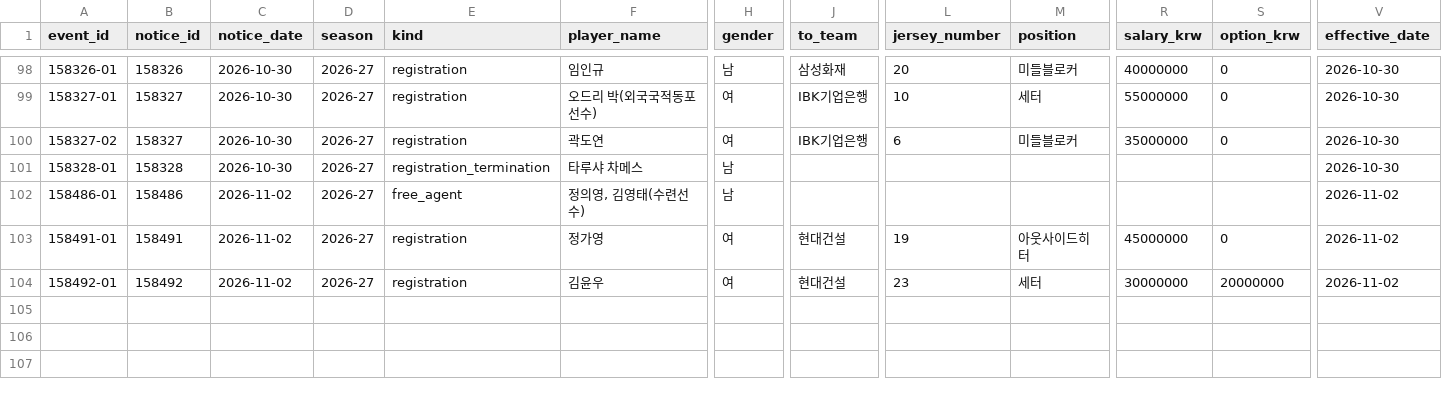
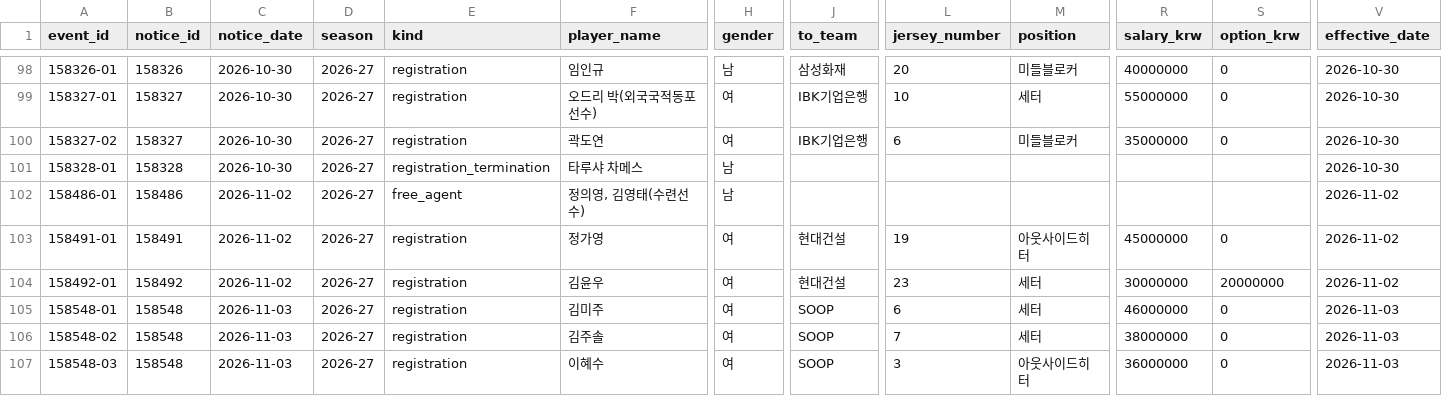
Before and after one commit to kvolleylab/kvolleylab, a CSV file: data/kovo/official-notices/2026-27/change_events.csv, drawn as a sheet; only a part is shown, gaps mark what is left out; rows hold the shown columns only; the diff names each change by its address in the sheet, - before the commit and + after, or states it on an @@ line.

```diff
--- a/data/kovo/official-notices/2026-27/change_events.csv
+++ b/data/kovo/official-notices/2026-27/change_events.csv
+row 105: 158548-01 | 158548 | 2026-11-03 | 2026-27 | registration | 김미주 | 여 | SOOP | 6 | 세터 | 46000000 | 0 | 2026-11-03
+row 106: 158548-02 | 158548 | 2026-11-03 | 2026-27 | registration | 김주솔 | 여 | SOOP | 7 | 세터 | 38000000 | 0 | 2026-11-03
+row 107: 158548-03 | 158548 | 2026-11-03 | 2026-27 | registration | 이혜수 | 여 | SOOP | 3 | 아웃사이드히터 | 36000000 | 0 | 2026-11-03
```
Also changed, not shown: 4 other files.
